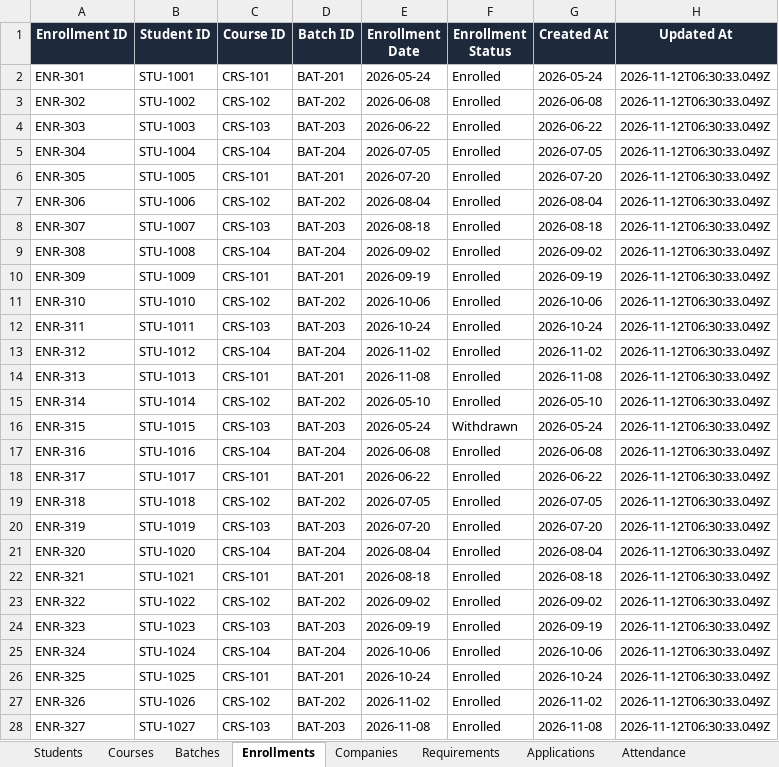
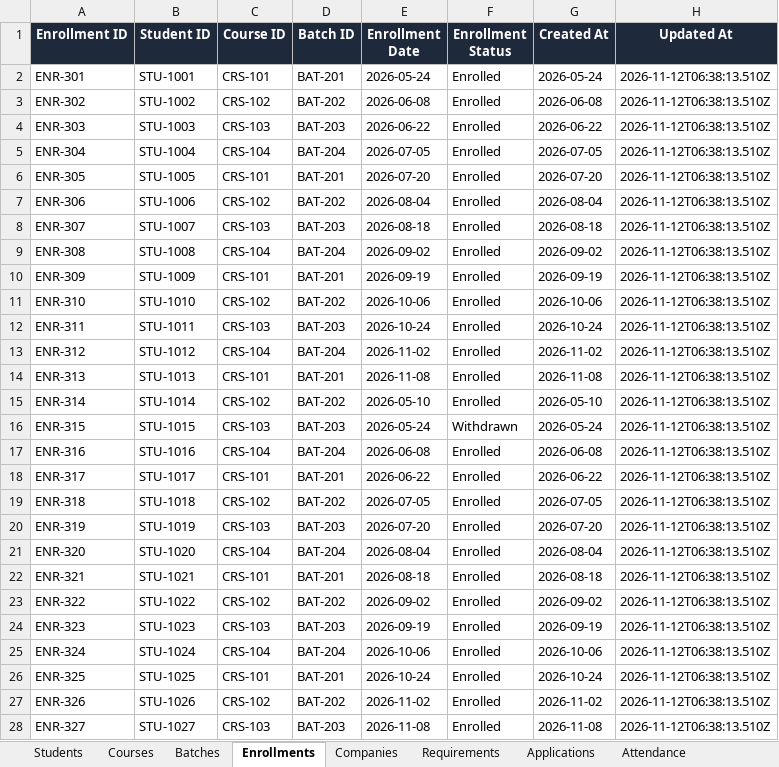
Before and after one commit to vtechams/AMS1, an Excel workbook: database/Academy_Database.xlsx, sheet Enrollments, drawn as a sheet; only a part is shown; values as stored, in another font and other column widths than the file's, no borders; the diff covers the shown part only; the diff names each change by its address in the sheet, - before the commit and + after, or states it on an @@ line.

```diff
--- a/database/Academy_Database.xlsx (sheet Enrollments)
+++ b/database/Academy_Database.xlsx (sheet Enrollments)
-H2:H28 (Updated At): 2026-11-12T06:30:33.049Z
+H2:H28 (Updated At): 2026-11-12T06:38:13.510Z
```
Also changed, not shown: 73 edited cells elsewhere in this sheet, sheet Attendance, sheet Students, sheet Applications, sheet Batches, sheet Courses, sheet Companies, 2 more sheets, 2 other files.
